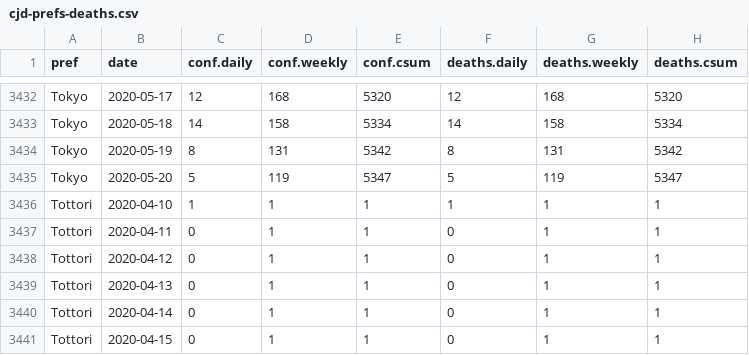
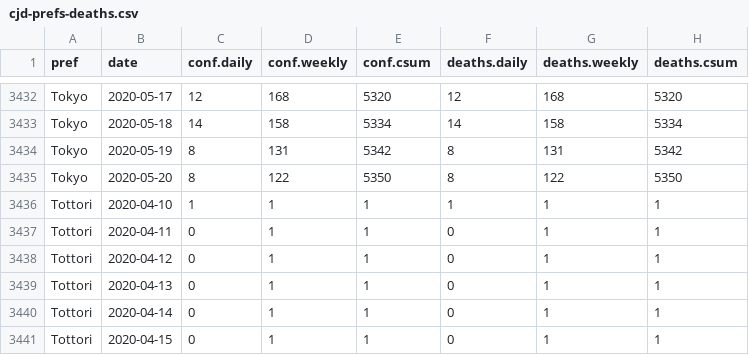
Before and after one commit to graphy-covidjp/xgraphy-covidjp.github.io, a CSV file: csv/cjd-prefs-deaths.csv, drawn as a sheet; only a part is shown, gaps mark what is left out; removed rows and columns are numbered as before the commit, all else as after; the diff names each change by its address in the sheet, - before the commit and + after, or states it on an @@ line.

```diff
--- a/csv/cjd-prefs-deaths.csv
+++ b/csv/cjd-prefs-deaths.csv
-row 3435: Tokyo | 2020-05-20 | 5 | 119 | 5347 | 5 | 119 | 5347
+row 3435: Tokyo | 2020-05-20 | 8 | 122 | 5350 | 8 | 122 | 5350
```
Also changed, not shown: 54 other files.
